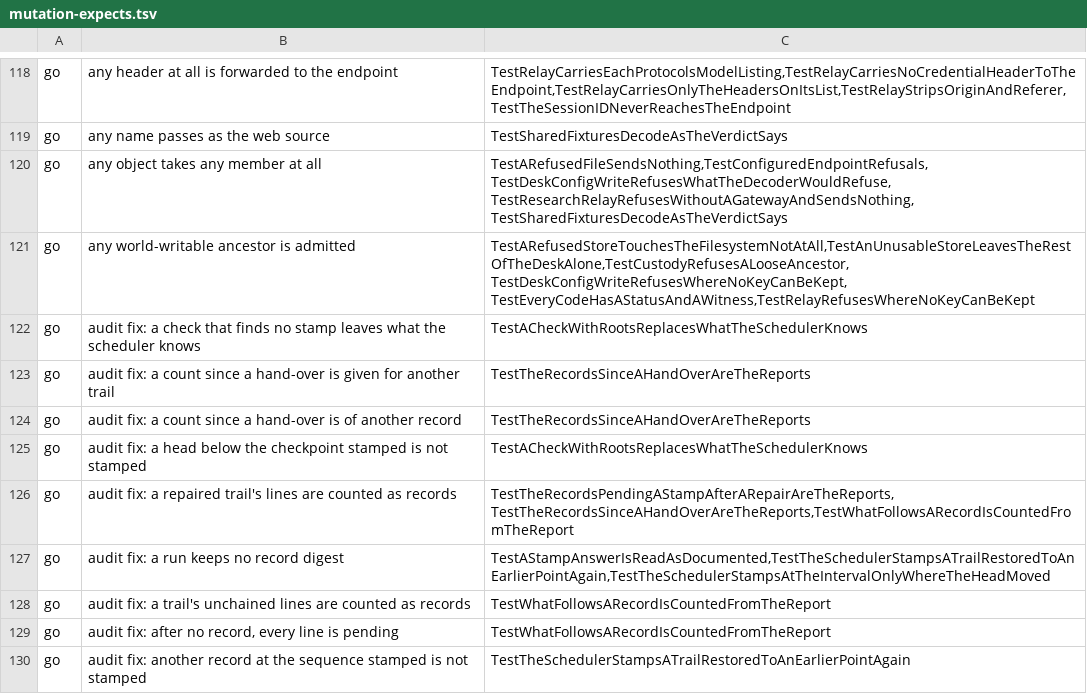
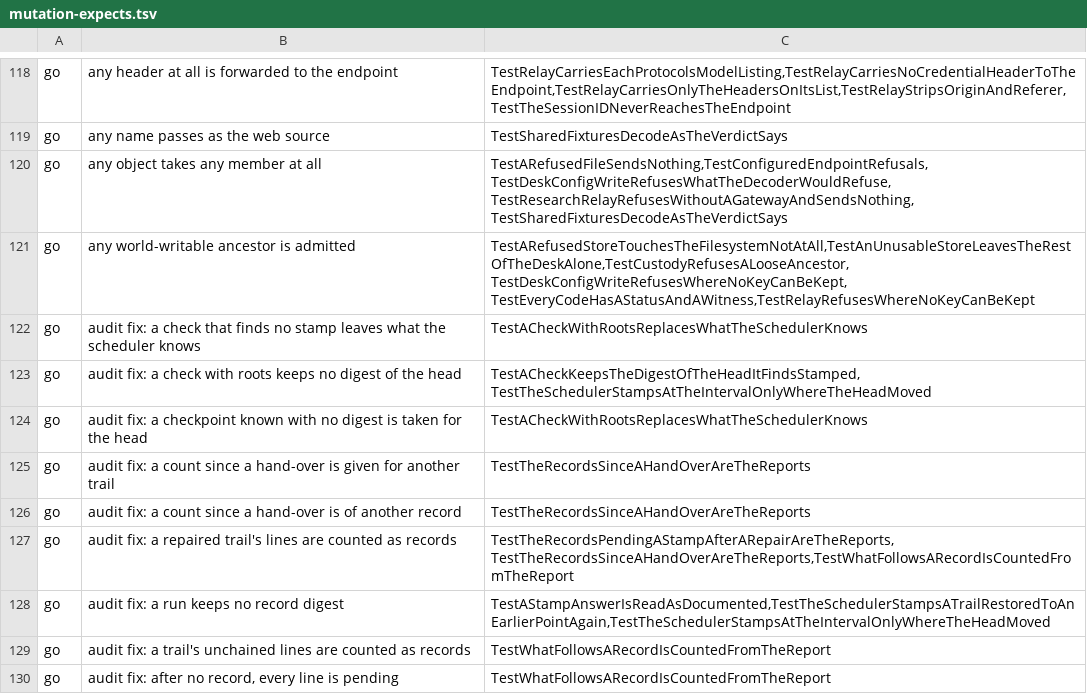
Before and after one commit to Judgment-Pack/judgment-pack-desk, a TSV file: scripts/mutation-expects.tsv, drawn as a sheet; only a part is shown, gaps mark what is left out; the shorter side is filled out with more unchanged rows; removed rows and columns are numbered as before the commit, all else as after; the diff names each change by its address in the sheet, - before the commit and + after, or states it on an @@ line.

```diff
--- a/scripts/mutation-expects.tsv
+++ b/scripts/mutation-expects.tsv
+row 123: go | audit fix: a check with roots keeps no digest of the head | TestACheckKeepsTheDigestOfTheHeadItFindsStamped,TestTheSchedulerStampsAtTheIntervalOnlyWhereTheHeadMoved
+row 124: go | audit fix: a checkpoint known with no digest is taken for the head | TestACheckWithRootsReplacesWhatTheSchedulerKnows
-row 125: go | audit fix: a head below the checkpoint stamped is not stamped | TestACheckWithRootsReplacesWhatTheSchedulerKnows
```
Also changed, not shown: 5 other files.
